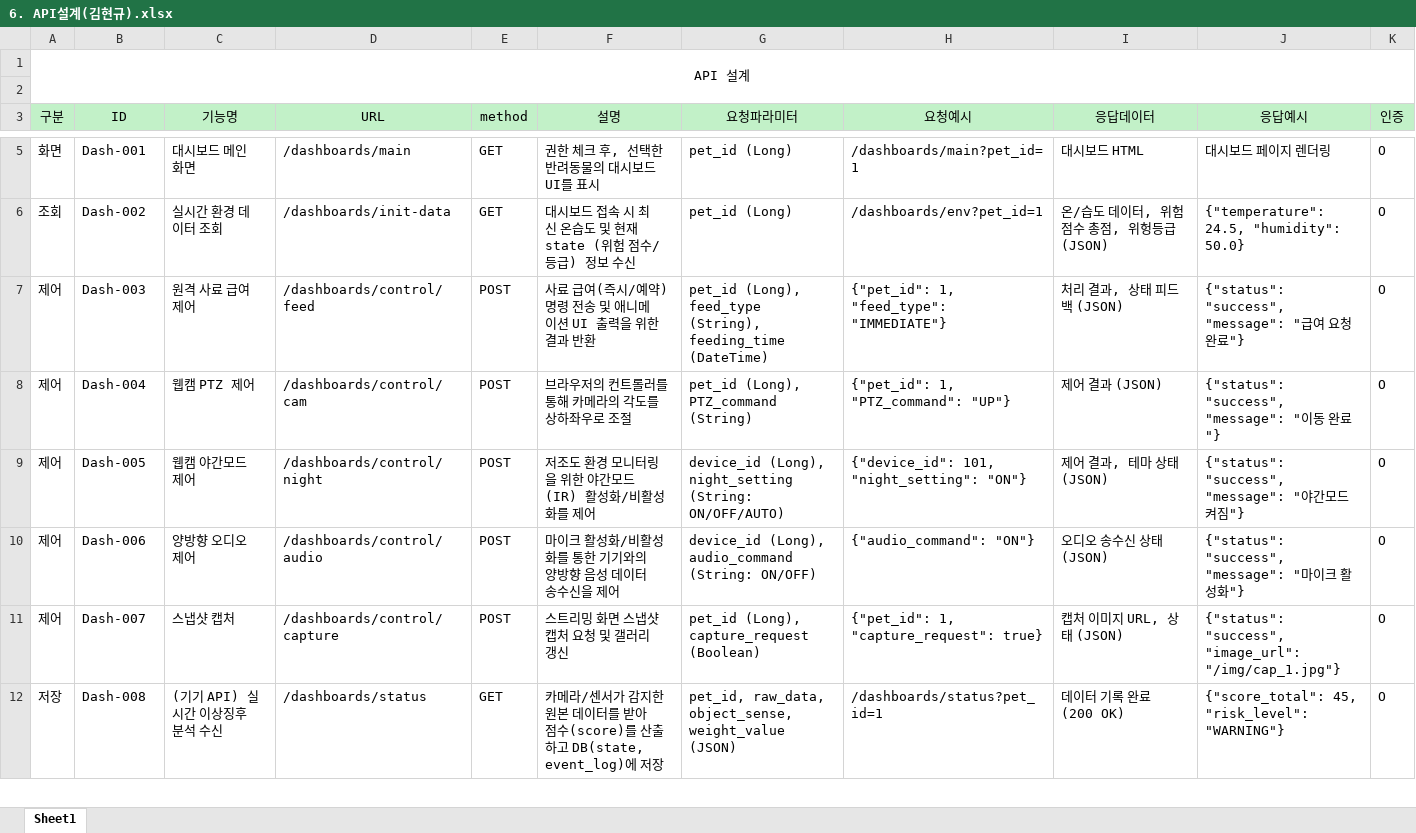
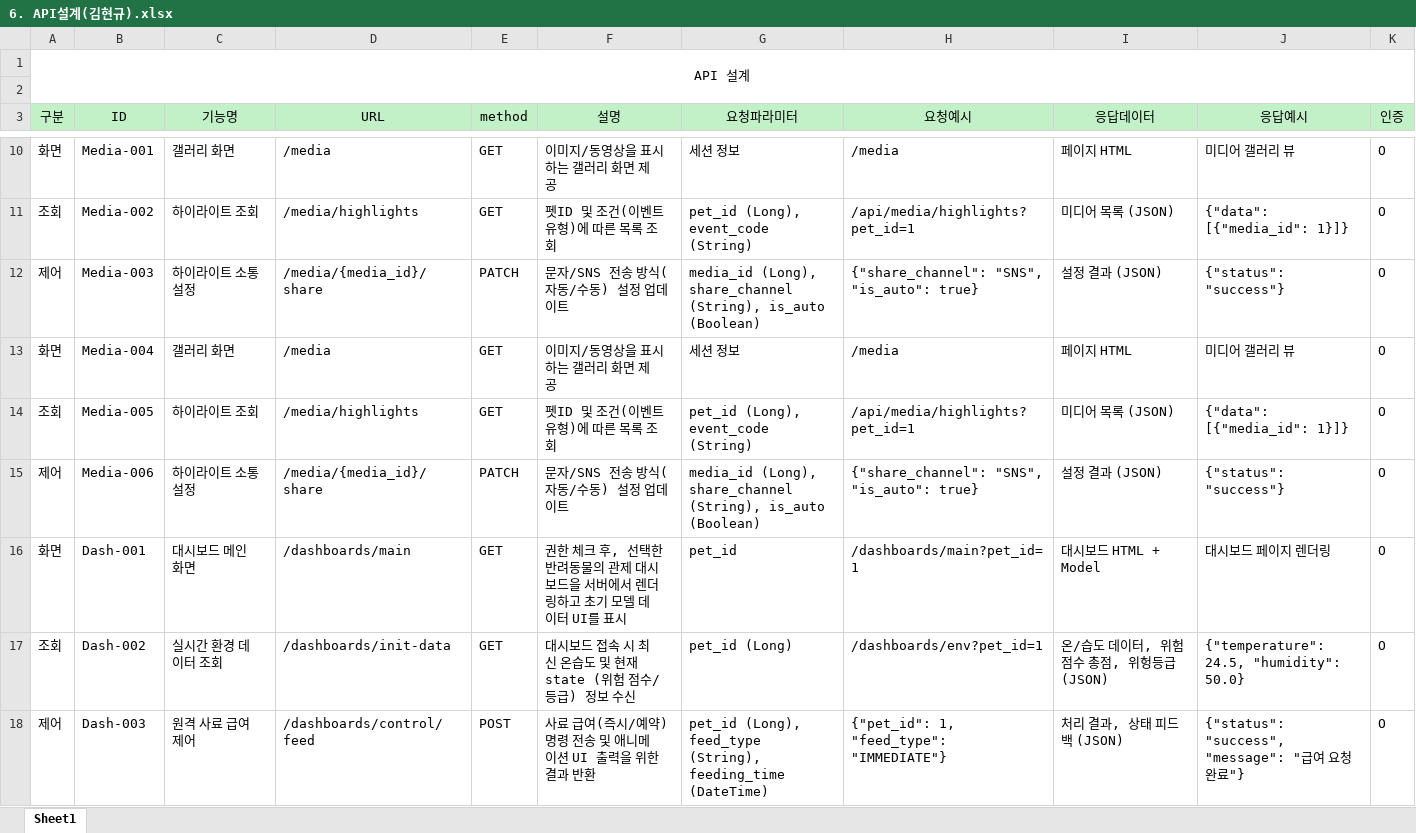
Before and after one commit to trafalgalow32-bot/JavaClass, an Excel workbook: ClassMaterial/1차 프로젝트/6. API설계/6. API설계(김현규).xlsx, sheet Sheet1, drawn as a sheet; only a part is shown, gaps mark what is left out; the shorter side is filled out with more unchanged rows; values as stored, in another font and other column widths than the file's, no borders; addresses are those after the commit; the diff covers the shown part only; the diff names each change by its address in the sheet, - before the commit and + after, or states it on an @@ line.

```diff
--- a/ClassMaterial/1차 프로젝트/6. API설계/6. API설계(김현규).xlsx (sheet Sheet1)
+++ b/ClassMaterial/1차 프로젝트/6. API설계/6. API설계(김현규).xlsx (sheet Sheet1)
+row 10: 화면 | Media-001 | 갤러리 화면 | /media | GET | 이미지/동영상을 표시하는 갤러리 화면 제공 | 세션 정보 | /media | 페이지 HTML | 미디어 갤러리 뷰 | O
+row 11: 조회 | Media-002 | 하이라이트 조회 | /media/highlights | GET | 펫ID 및 조건(이벤트 유형)에 따른 목록 조회 | pet_id (Long), event_code (String) | /api/media/highlights?pet_id=1 | 미디어 목록 (JSON) | {"data": [{"media_id": 1}]} | O
+row 12: 제어 | Media-003 | 하이라이트 소통 설정 | /media/{media_id}/share | PATCH | 문자/SNS 전송 방식(자동/수동) 설정 업데이트 | media_id (Long), share_channel (String), is_auto (Boolean) | {"share_channel": "SNS", "is_auto": true} | 설정 결과 (JSON) | {"status": "success"} | O
+row 13: 화면 | Media-004 | 갤러리 화면 | /media | GET | 이미지/동영상을 표시하는 갤러리 화면 제공 | 세션 정보 | /media | 페이지 HTML | 미디어 갤러리 뷰 | O
+row 14: 조회 | Media-005 | 하이라이트 조회 | /media/highlights | GET | 펫ID 및 조건(이벤트 유형)에 따른 목록 조회 | pet_id (Long), event_code (String) | /api/media/highlights?pet_id=1 | 미디어 목록 (JSON) | {"data": [{"media_id": 1}]} | O
+row 15: 제어 | Media-006 | 하이라이트 소통 설정 | /media/{media_id}/share | PATCH | 문자/SNS 전송 방식(자동/수동) 설정 업데이트 | media_id (Long), share_channel (String), is_auto (Boolean) | {"share_channel": "SNS", "is_auto": true} | 설정 결과 (JSON) | {"status": "success"} | O
-F16 (설명): 권한 체크 후, 선택한 반려동물의 대시보드 UI를 표시
+F16 (설명): 권한 체크 후, 선택한 반려동물의 관제 대시보드을 서버에서 렌더링하고 초기 모델 데이터 UI를 표시
-G16 (요청파라미터): pet_id (Long)
+G16 (요청파라미터): pet_id
-I16 (응답데이터): 대시보드 HTML
+I16 (응답데이터): 대시보드 HTML + Model
```
Also changed, not shown: 8 added rows and 1 removed row elsewhere in this sheet, 5 other files.
